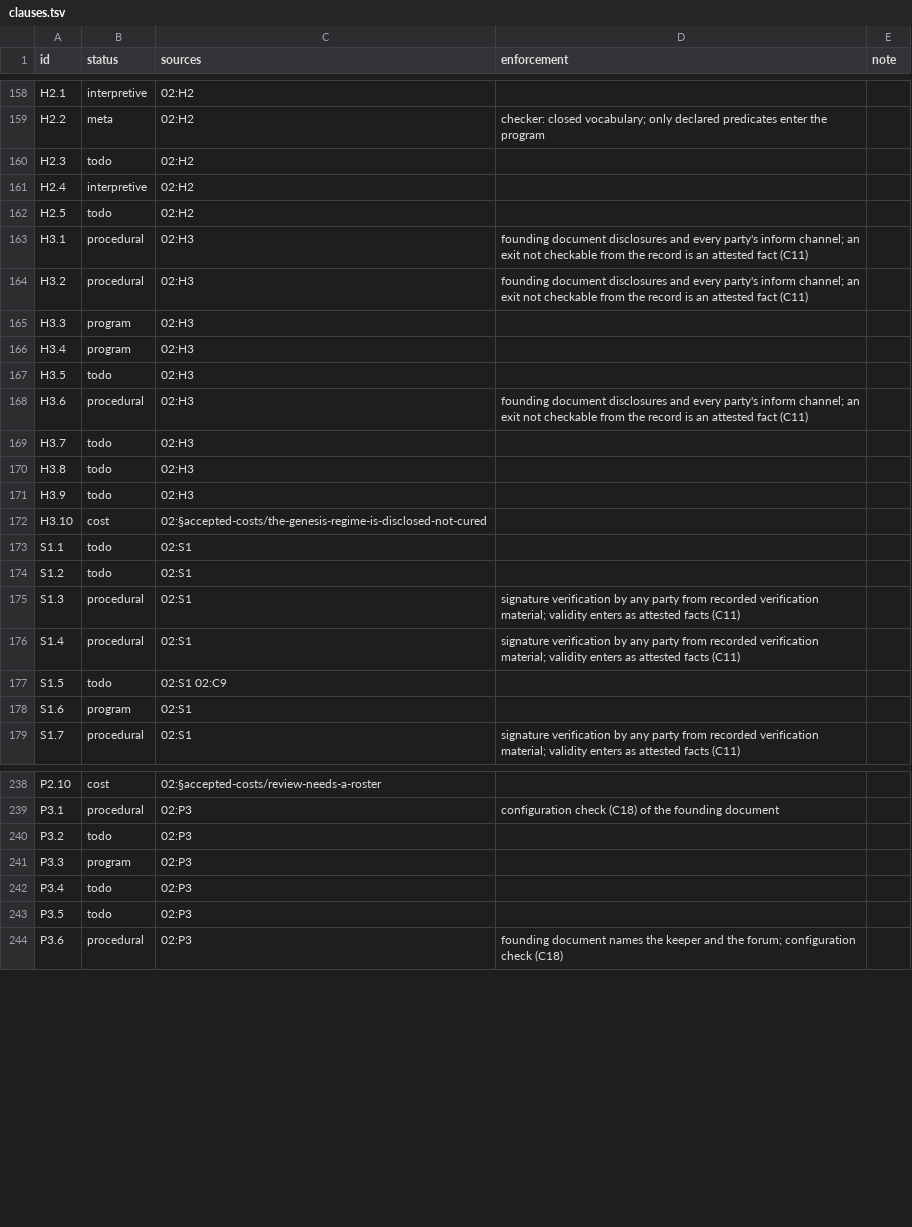
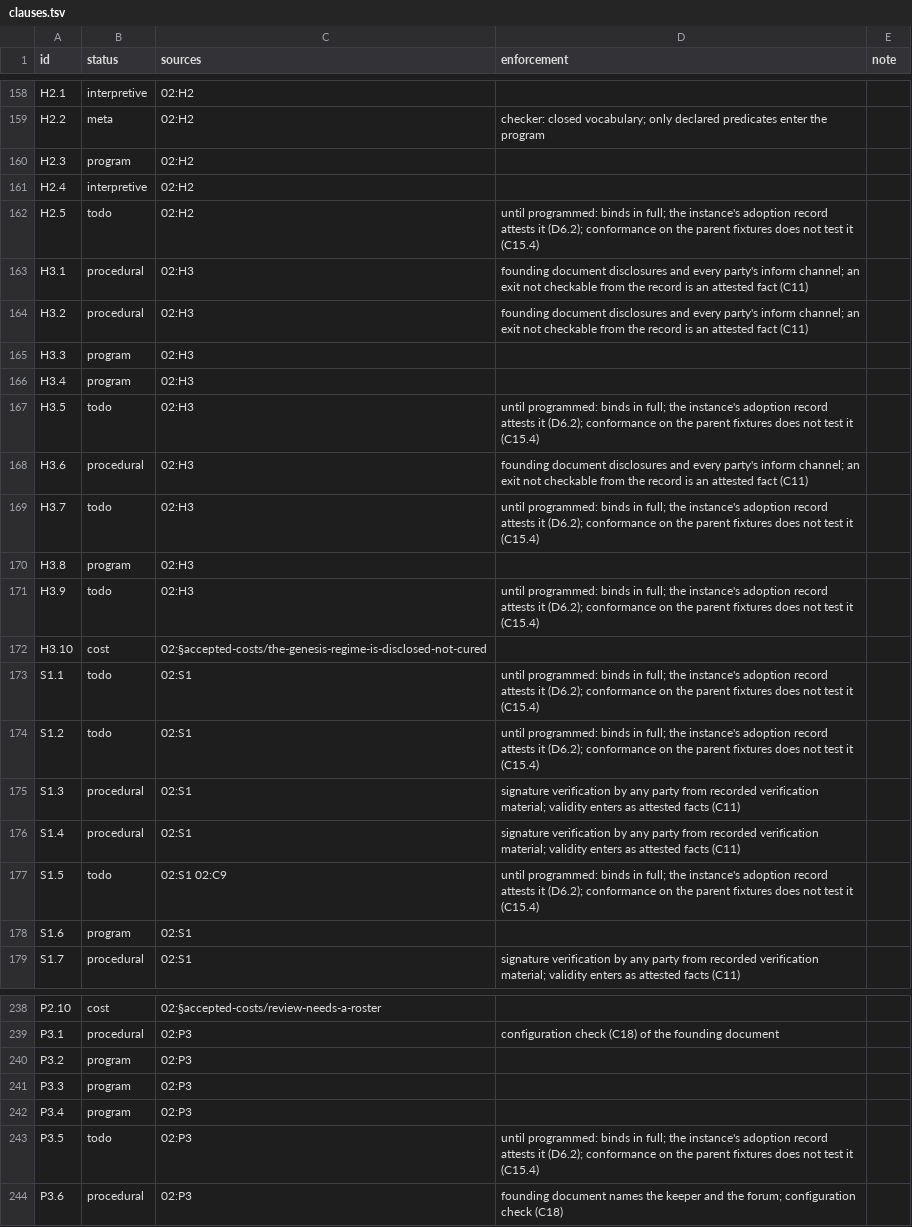
Before and after one commit to meta-agentic/meta-ethics, a TSV file: constitution/clauses.tsv, drawn as a sheet; only a part is shown, gaps mark what is left out; the diff covers the shown part only.

Commit message:
fix(constitution): protective paragraphs programmed or given interim enforcement
P2.4, P1.17 and OD23.2 are rules, not glosses: P2.4 binds the human
reviewer of a consequence on a human whatever the instance's law, and
P1.17 and OD23.2 keep attribution up the seat's mandate chain. Programs
anonymization limits (A2.2, A2.10, A2.17), the read log (A2.14), a
lapsed conflict ceiling (C14.3), filings awaiting rendering (H2.3), a
signing means awaiting admission (S1.12), ratification at exit (H3.8),
owed acts and renunciation during a pause (P3.4), chain-attributed
findings against a human (P2.3) and removal of the last party of a kind
(P3.2). Every remaining todo paragraph names its interim enforcement, an
attestation in the adoption record, and the checker requires it. The
manifest lists which paragraphs the signatures attest as equivalent and
which are consented to in prose only. DESIGN records the proposed remedy
where the program and the prose disagree.

```diff
--- a/constitution/clauses.tsv
+++ b/constitution/clauses.tsv
@@ -159,5 +159,5 @@ H2.1	interpretive	02:H2
 H2.2	meta	02:H2	checker: closed vocabulary; only declared predicates enter the program	
-H2.3	todo	02:H2		
+H2.3	program	02:H2		
 H2.4	interpretive	02:H2		
-H2.5	todo	02:H2		
+H2.5	todo	02:H2	until programmed: binds in full; the instance's adoption record attests it (D6.2); conformance on the parent fixtures does not test it (C15.4)	
 H3.1	procedural	02:H3	founding document disclosures and every party's inform channel; an exit not checkable from the record is an attested fact (C11)	
@@ -166,13 +166,13 @@ H3.3	program	02:H3
 H3.4	program	02:H3		
-H3.5	todo	02:H3		
+H3.5	todo	02:H3	until programmed: binds in full; the instance's adoption record attests it (D6.2); conformance on the parent fixtures does not test it (C15.4)	
 H3.6	procedural	02:H3	founding document disclosures and every party's inform channel; an exit not checkable from the record is an attested fact (C11)	
-H3.7	todo	02:H3		
-H3.8	todo	02:H3		
-H3.9	todo	02:H3		
+H3.7	todo	02:H3	until programmed: binds in full; the instance's adoption record attests it (D6.2); conformance on the parent fixtures does not test it (C15.4)	
+H3.8	program	02:H3		
+H3.9	todo	02:H3	until programmed: binds in full; the instance's adoption record attests it (D6.2); conformance on the parent fixtures does not test it (C15.4)	
 H3.10	cost	02:§accepted-costs/the-genesis-regime-is-disclosed-not-cured		
-S1.1	todo	02:S1		
-S1.2	todo	02:S1		
+S1.1	todo	02:S1	until programmed: binds in full; the instance's adoption record attests it (D6.2); conformance on the parent fixtures does not test it (C15.4)	
+S1.2	todo	02:S1	until programmed: binds in full; the instance's adoption record attests it (D6.2); conformance on the parent fixtures does not test it (C15.4)	
 S1.3	procedural	02:S1	signature verification by any party from recorded verification material; validity enters as attested facts (C11)	
 S1.4	procedural	02:S1	signature verification by any party from recorded verification material; validity enters as attested facts (C11)	
-S1.5	todo	02:S1 02:C9		
+S1.5	todo	02:S1 02:C9	until programmed: binds in full; the instance's adoption record attests it (D6.2); conformance on the parent fixtures does not test it (C15.4)	
 S1.6	program	02:S1		
@@ -239,6 +239,6 @@ P2.10	cost	02:§accepted-costs/review-needs-a-roster
 P3.1	procedural	02:P3	configuration check (C18) of the founding document	
-P3.2	todo	02:P3		
+P3.2	program	02:P3		
 P3.3	program	02:P3		
-P3.4	todo	02:P3		
-P3.5	todo	02:P3		
+P3.4	program	02:P3		
+P3.5	todo	02:P3	until programmed: binds in full; the instance's adoption record attests it (D6.2); conformance on the parent fixtures does not test it (C15.4)	
 P3.6	procedural	02:P3	founding document names the keeper and the forum; configuration check (C18)	
```
Also changed, not shown: 37 edited cells elsewhere in this file, constitution/parameters.tsv, constitution/vocabulary.tsv, 13 other files.
